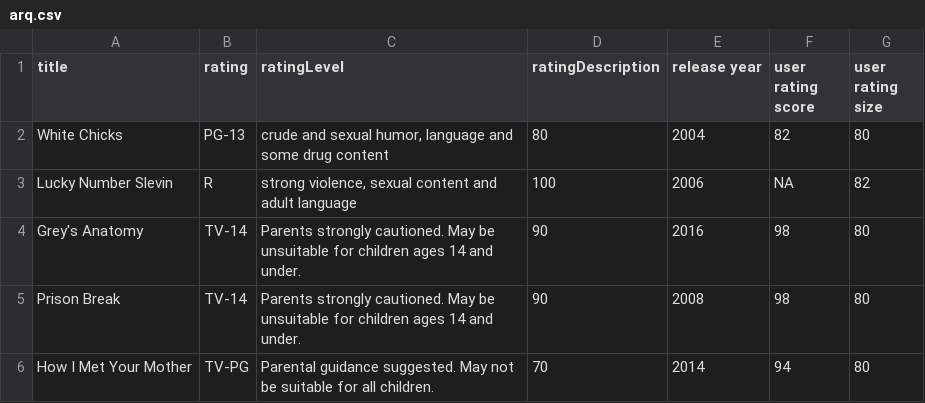
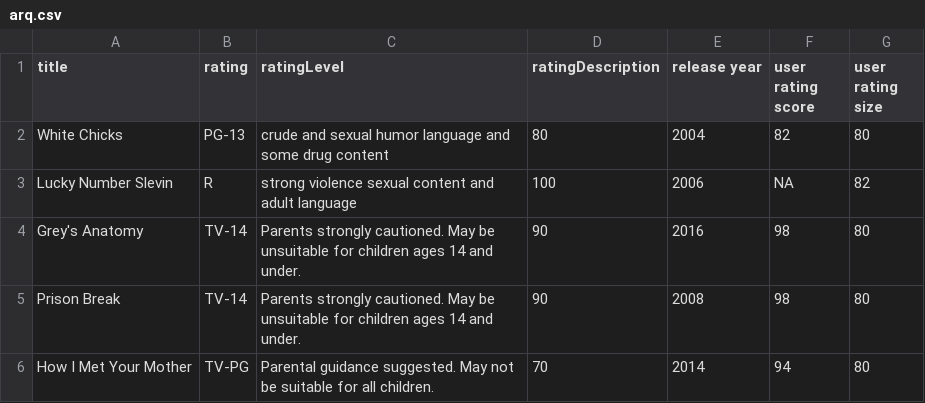
Before and after one commit to ItaloCA/Stats, a CSV file: arq.csv, drawn as a sheet.

```diff
--- a/arq.csv
+++ b/arq.csv
@@ -1,4 +1,4 @@
 title,rating,ratingLevel,ratingDescription,release year,user rating score,user rating size
-White Chicks,PG-13,"crude and sexual humor, language and some drug content",80,2004,82,80
-Lucky Number Slevin,R,"strong violence, sexual content and adult language",100,2006,NA,82
+White Chicks,PG-13,"crude and sexual humor language and some drug content",80,2004,82,80
+Lucky Number Slevin,R,"strong violence sexual content and adult language",100,2006,NA,82
 Grey's Anatomy,TV-14,Parents strongly cautioned. May be unsuitable for children ages 14 and under.,90,2016,98,80
```
Also changed, not shown: 1 other file.
